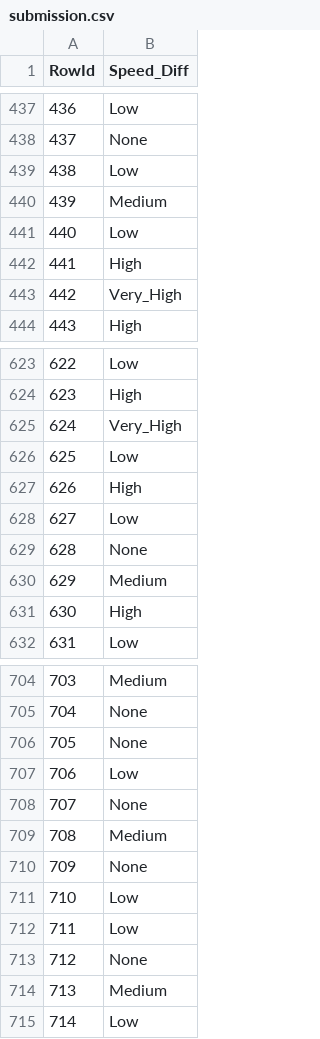
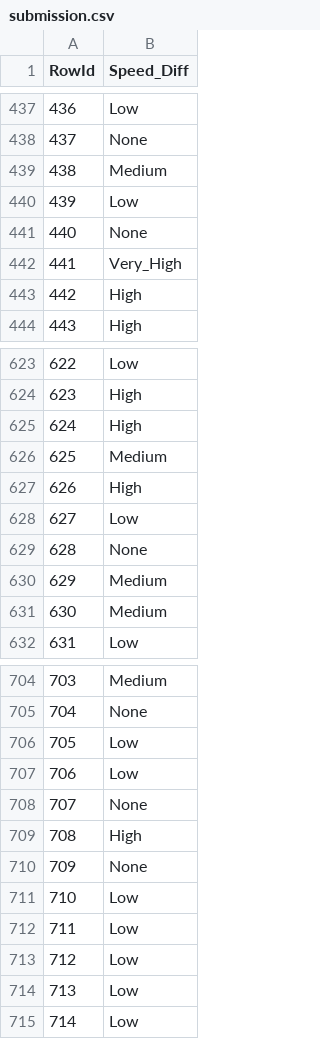
Before and after one commit to LuisPereira23/DAA-21-22, a CSV file: Keras/KaggleV3/submission.csv, drawn as a sheet; only a part is shown, gaps mark what is left out; the diff covers the shown part only.

```diff
--- a/Keras/KaggleV3/submission.csv
+++ b/Keras/KaggleV3/submission.csv
@@ -438,7 +438,7 @@ RowId,Speed_Diff
 437,None
-438,Low
-439,Medium
-440,Low
-441,High
-442,Very_High
+438,Medium
+439,Low
+440,None
+441,Very_High
+442,High
 443,High
@@ -624,4 +624,4 @@ RowId,Speed_Diff
 623,High
-624,Very_High
-625,Low
+624,High
+625,Medium
 626,High
@@ -630,3 +630,3 @@ RowId,Speed_Diff
 629,Medium
-630,High
+630,Medium
 631,Low
@@ -705,6 +705,6 @@ RowId,Speed_Diff
 704,None
-705,None
+705,Low
 706,Low
 707,None
-708,Medium
+708,High
 709,None
@@ -712,4 +712,4 @@ RowId,Speed_Diff
 711,Low
-712,None
-713,Medium
+712,Low
+713,Low
 714,Low
```
Also changed, not shown: 104 edited cells elsewhere in this file, 7 other files.
